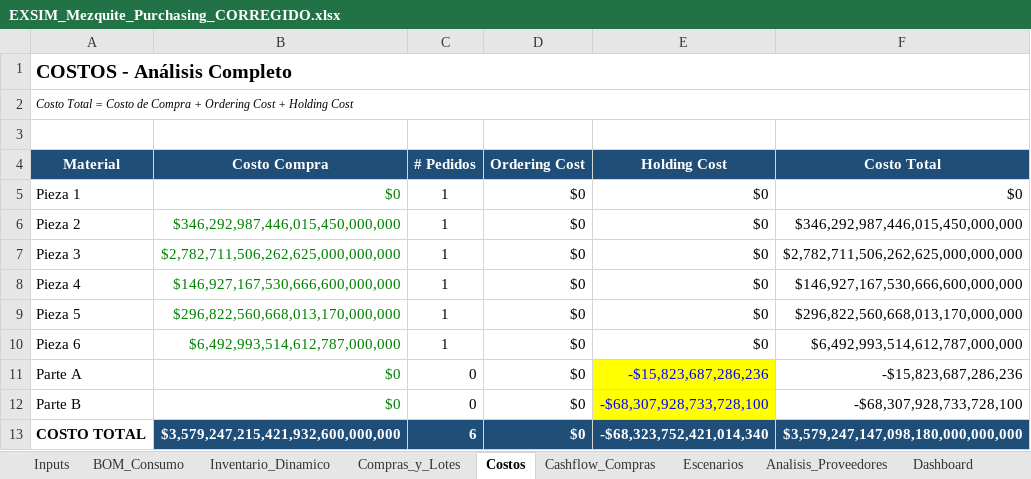
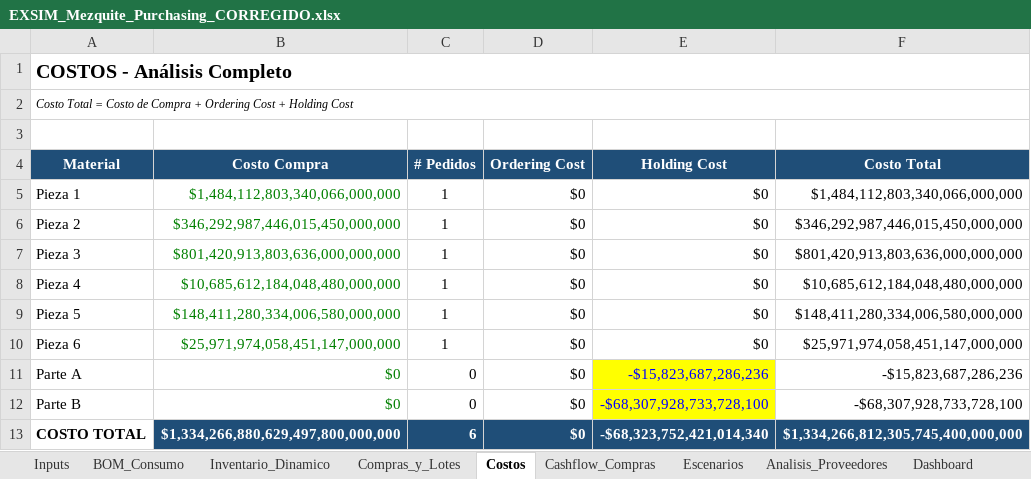
Before and after one commit to albertoquiroga-ctrl/BusinessSim, an Excel workbook: EXSIM_Mezquite_Purchasing_CORREGIDO.xlsx, sheet Costos, drawn as a sheet; values as stored, in another font and other column widths than the file's, no borders; the diff names each change by its address in the sheet, - before the commit and + after, or states it on an @@ line.

```diff
--- a/EXSIM_Mezquite_Purchasing_CORREGIDO.xlsx (sheet Costos)
+++ b/EXSIM_Mezquite_Purchasing_CORREGIDO.xlsx (sheet Costos)
-B5 (Costo Compra): $0
+B5 (Costo Compra): $1,484,112,803,340,066,000,000
-F5 (Costo Total): $0
+F5 (Costo Total): $1,484,112,803,340,066,000,000
-B7 (Costo Compra): $2,782,711,506,262,625,000,000,000
+B7 (Costo Compra): $801,420,913,803,636,000,000,000
-F7 (Costo Total): $2,782,711,506,262,625,000,000,000
+F7 (Costo Total): $801,420,913,803,636,000,000,000
-B8 (Costo Compra): $146,927,167,530,666,600,000,000
+B8 (Costo Compra): $10,685,612,184,048,480,000,000
-F8 (Costo Total): $146,927,167,530,666,600,000,000
+F8 (Costo Total): $10,685,612,184,048,480,000,000
-B9 (Costo Compra): $296,822,560,668,013,170,000,000
+B9 (Costo Compra): $148,411,280,334,006,580,000,000
-F9 (Costo Total): $296,822,560,668,013,170,000,000
+F9 (Costo Total): $148,411,280,334,006,580,000,000
-B10 (Costo Compra): $6,492,993,514,612,787,000,000
+B10 (Costo Compra): $25,971,974,058,451,147,000,000
-F10 (Costo Total): $6,492,993,514,612,787,000,000
+F10 (Costo Total): $25,971,974,058,451,147,000,000
-B13 (Costo Compra): $3,579,247,215,421,932,600,000,000
+B13 (Costo Compra): $1,334,266,880,629,497,800,000,000
-F13 (Costo Total): $3,579,247,147,098,180,000,000,000
+F13 (Costo Total): $1,334,266,812,305,745,400,000,000
```
Also changed, not shown: sheet Riesgo_Proveedor_B, sheet Escenarios, sheet Compras_y_Lotes, sheet Cashflow_Integrado, sheet Cashflow_Compras, sheet Dashboard, formulas that keep their value.
